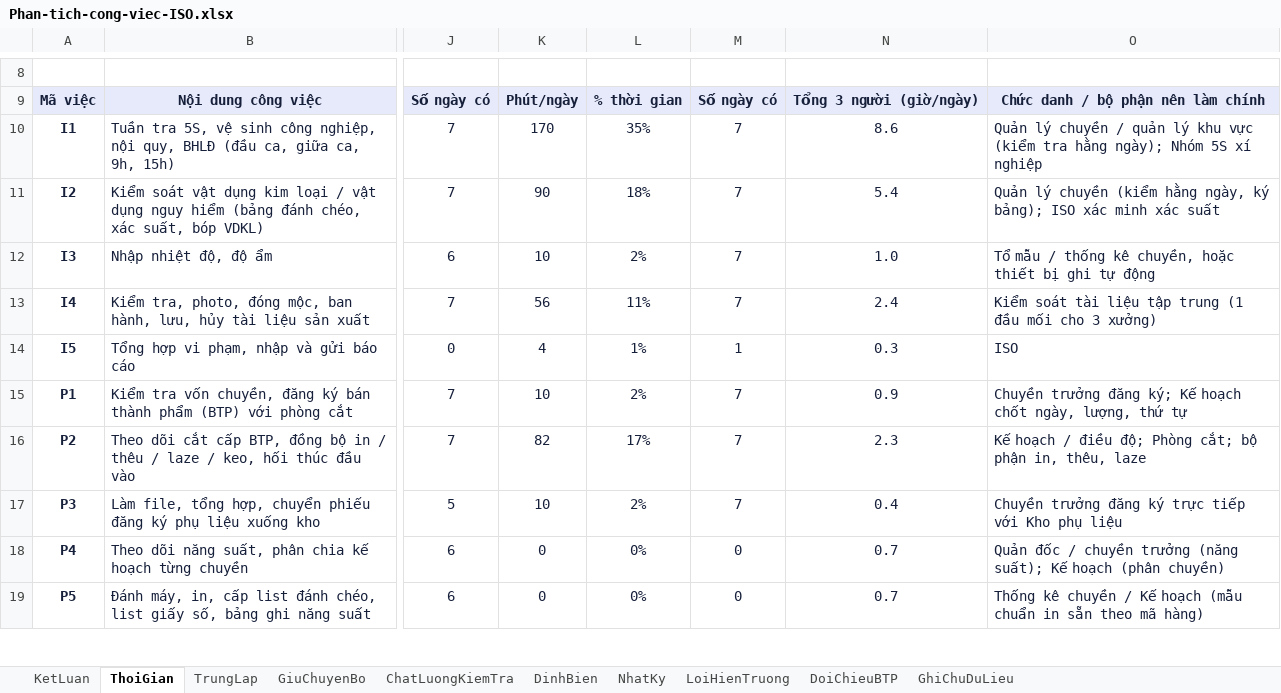
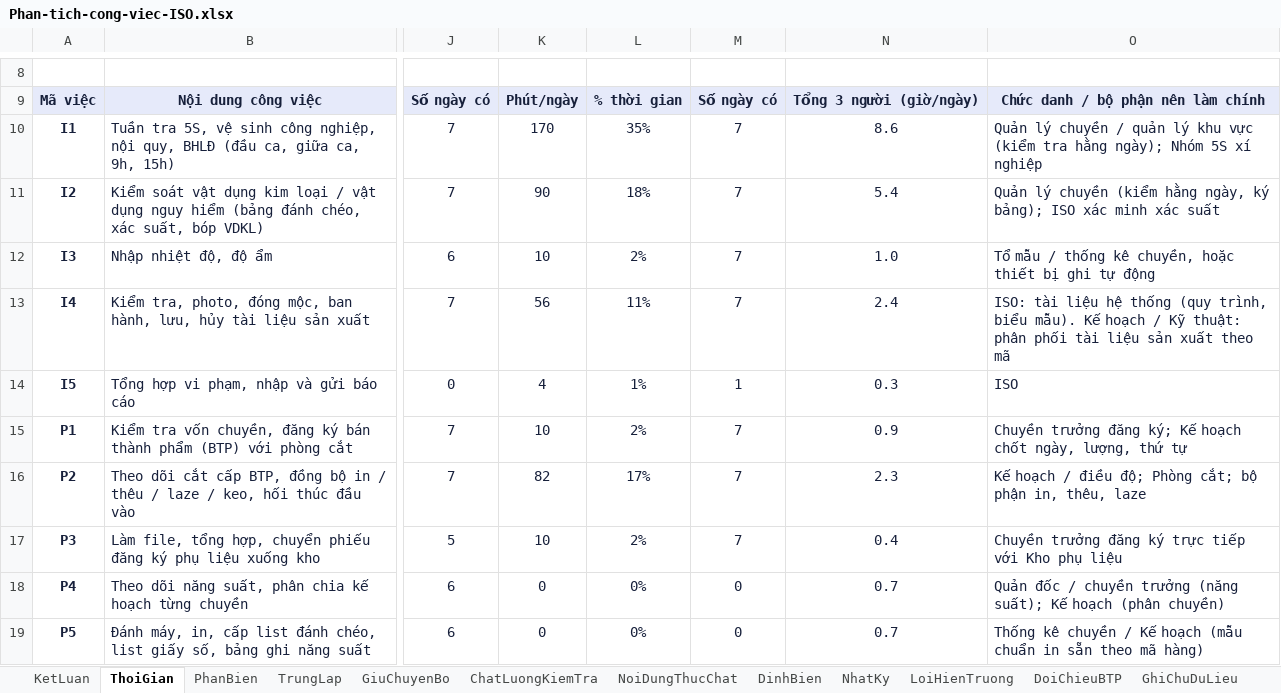
Before and after one commit to danieltran1011-sudo/PM-Production-Management, an Excel workbook: docs/iso-ke-hoach/Phan-tich-cong-viec-ISO.xlsx, sheet ThoiGian, drawn as a sheet; only a part is shown, gaps mark what is left out; values as stored, in another font and other column widths than the file's, no borders; the diff names each change by its address in the sheet, - before the commit and + after, or states it on an @@ line.

```diff
--- a/docs/iso-ke-hoach/Phan-tich-cong-viec-ISO.xlsx (sheet ThoiGian)
+++ b/docs/iso-ke-hoach/Phan-tich-cong-viec-ISO.xlsx (sheet ThoiGian)
+sheet tab: PhanBien
+sheet tab: NoiDungThucChat
-O13: Kiểm soát tài liệu tập trung (1 đầu mối cho 3 xưởng)
+O13: ISO: tài liệu hệ thống (quy trình, biểu mẫu). Kế hoạch / Kỹ thuật: phân phối tài liệu sản xuất theo mã
```
Also changed, not shown: sheet DinhBien, sheet KetLuan, sheet TrungLap, sheet GiuChuyenBo, 4 other files.
